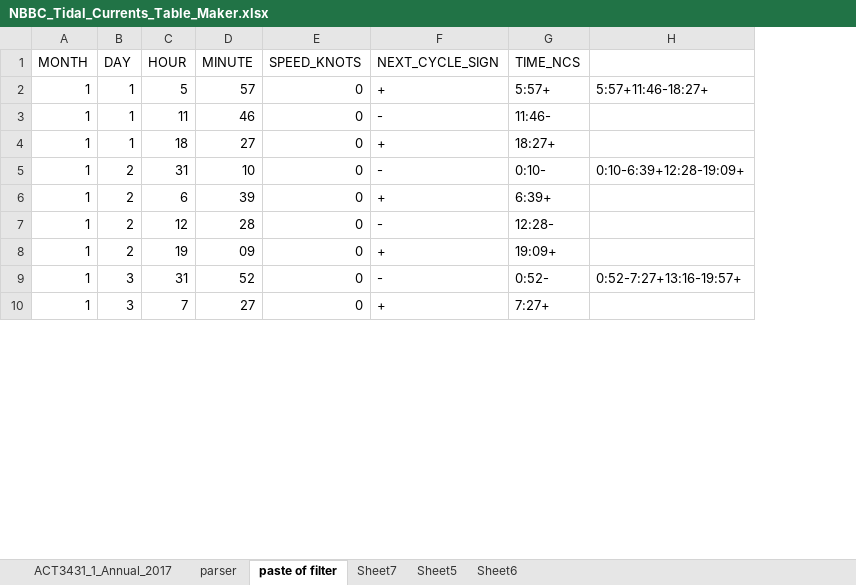
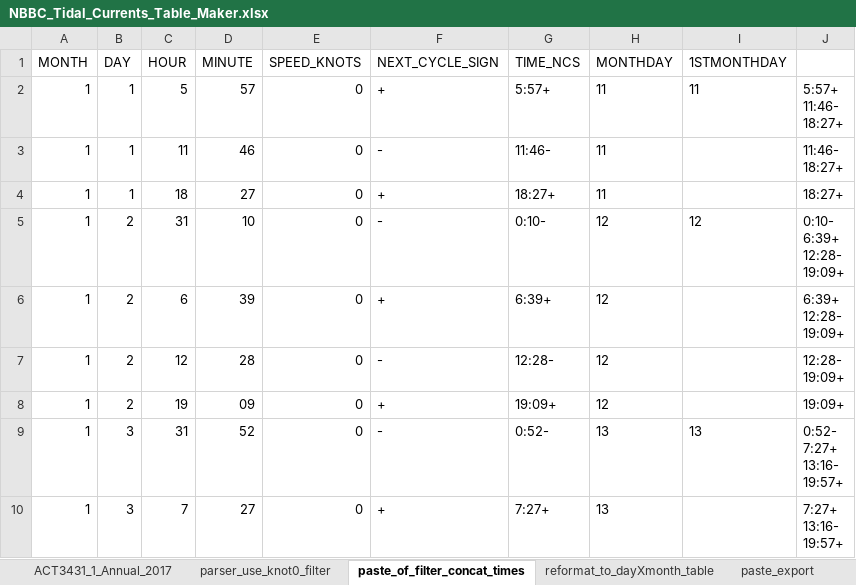
Before and after one commit to btq/nbbc_brochure, an Excel workbook: NBBC_Tidal_Currents_Table_Maker.xlsx, sheet paste_of_filter_concat_times, drawn as a sheet; only a part is shown; values as stored, in another font and other column widths than the file's, no borders; removed rows and columns are numbered as before the commit, all else as after; ↵ is a line break in a cell; the diff names each change by its address in the sheet, - before the commit and + after, or states it on an @@ line.

```diff
--- a/NBBC_Tidal_Currents_Table_Maker.xlsx (sheet paste_of_filter_concat_times)
+++ b/NBBC_Tidal_Currents_Table_Maker.xlsx (sheet paste_of_filter_concat_times)
-sheet tab: parser
+sheet tab: parser_use_knot0_filter
-sheet tab: paste of filter
+sheet tab: paste_of_filter_concat_times
-sheet tab: Sheet7
-sheet tab: Sheet5
-sheet tab: Sheet6
+sheet tab: reformat_to_dayXmonth_table
+sheet tab: paste_export
-column H, rows 2-9: 5:57+11:46-18:27+ |  |  | 0:10-6:39+12:28-19:09+ |  |  |  | 0:52-7:27+13:16-19:57+
+column H (MONTHDAY), rows 2-10: 11 | 11 | 11 | 12 | 12 | 12 | 12 | 13 | 13
+column I (1STMONTHDAY), rows 2-9: 11 |  |  | 12 |  |  |  | 13
+column J, rows 2-10: 5:57+ ↵ 11:46- ↵ 18:27+ | 11:46- ↵ 18:27+ | 18:27+ | 0:10- ↵ 6:39+ ↵ 12:28- ↵ 19:09+ | 6:39+ ↵ 12:28- ↵ 19:09+ | 12:28- ↵ 19:09+ | 19:09+ | 0:52- ↵ 7:27+ ↵ 13:16- ↵ 19:57+ | 7:27+ ↵ 13:16- ↵ 19:57+
```
Also changed, not shown: sheet parser_use_knot0_filter, charts or pictures, 4 other files.
